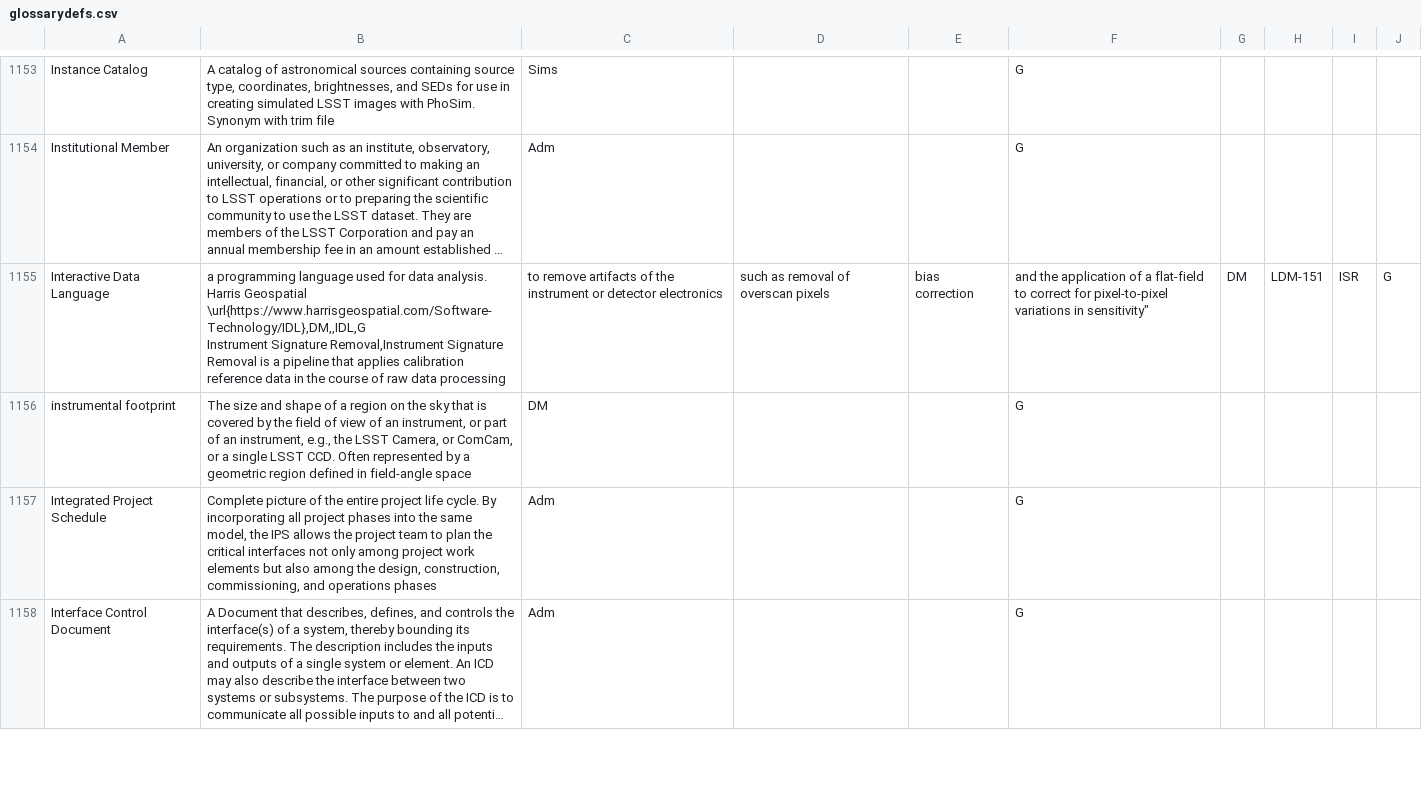
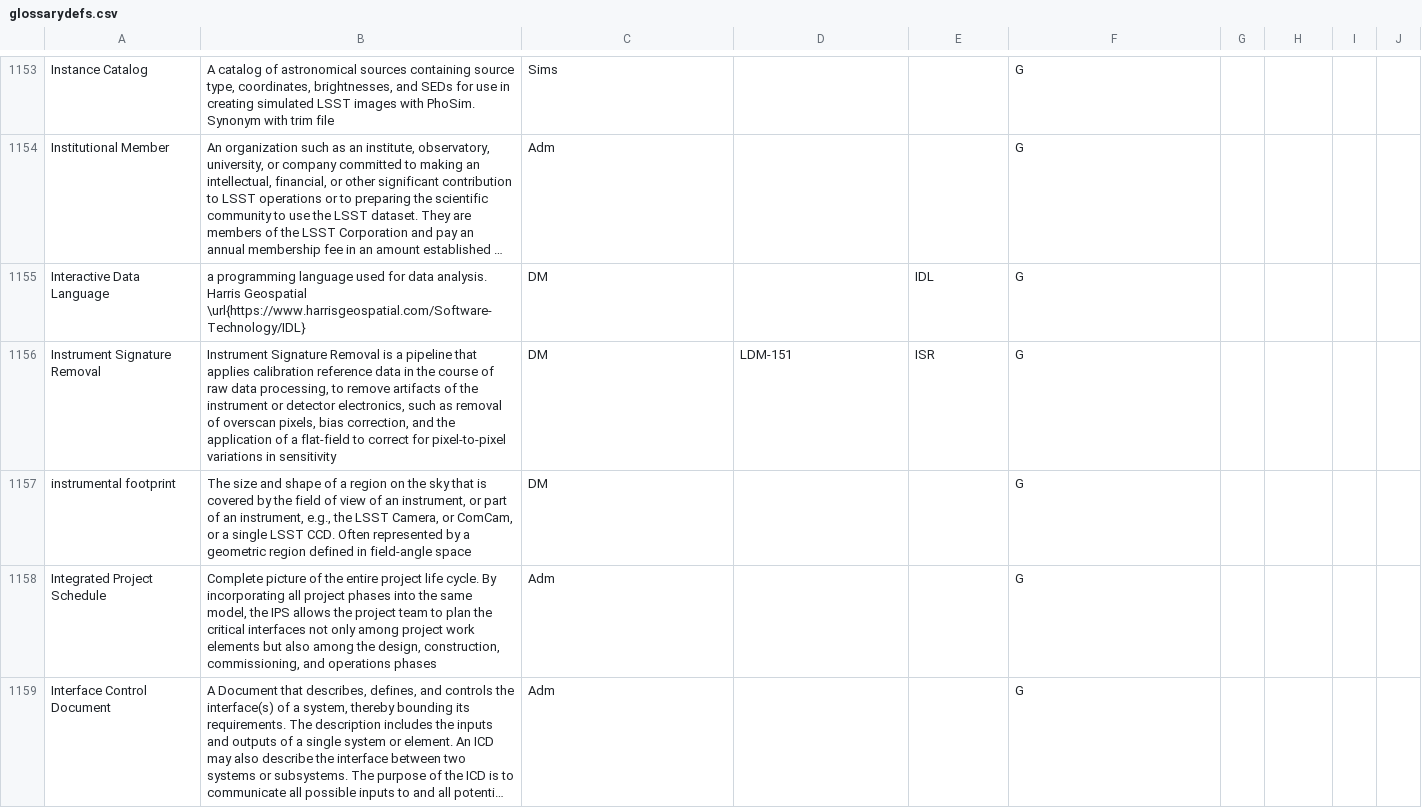
Before and after one commit to lsst/lsst-texmf, a CSV file: etc/glossarydefs.csv, drawn as a sheet; only a part is shown, gaps mark what is left out; long unchanged cells end in …; ↵ is a line break in a cell; the diff names each change by its address in the sheet, - before the commit and + after, or states it on an @@ line.

Commit message:
really fixed

```diff
--- a/etc/glossarydefs.csv
+++ b/etc/glossarydefs.csv
-B1155: …Harris Geospatial \url{https://www.harrisgeospatial.com/Software-Technology/IDL},DM,,IDL,G ↵ Instrument Signature Removal,Instrument Signature Removal is a pipeline that applies calibration reference data in the course of raw data processing
+B1155: …Harris Geospatial \url{https://www.harrisgeospatial.com/Software-Technology/IDL}
-C1155: to remove artifacts of the instrument or detector electronics
+C1155: DM
-D1155: such as removal of overscan pixels
+D1155: (empty)
-E1155: bias correction
+E1155: IDL
-F1155: and the application of a flat-field to correct for pixel-to-pixel variations in sensitivity"
+F1155: G
-G1155: DM
+G1155: (empty)
-H1155: LDM-151
+H1155: (empty)
-I1155: ISR
+I1155: (empty)
-J1155: G
+J1155: (empty)
+row 1156: Instrument Signature Removal | Instrument Signature Removal is a pipeline that applies calibration reference data in the course of raw data processing, to remove artifacts of the instrument or detector electronics, such as removal of overscan pixels, bias correction, and the application of a flat-field to correct for pixel-to-pixel variations in sensitivity | DM | LDM-151 | ISR | G
```
